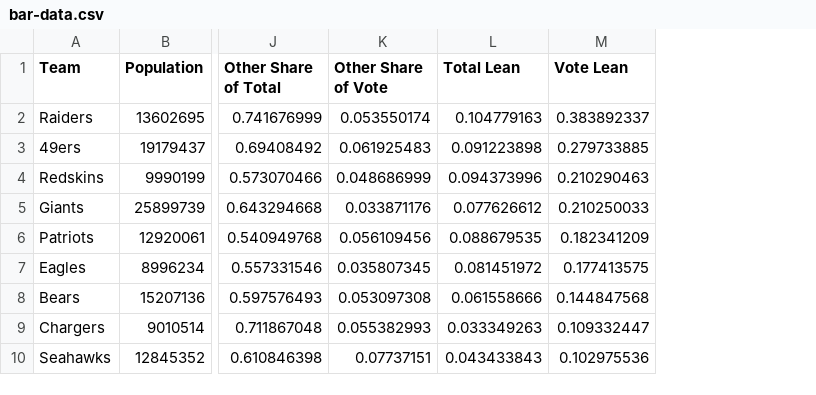
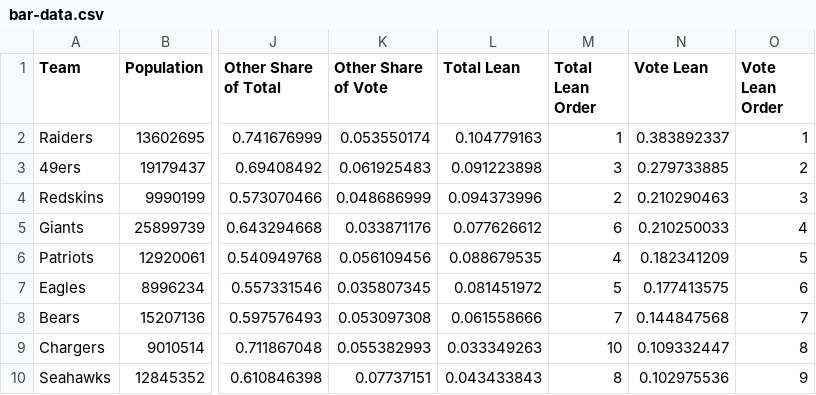
Before and after one commit to ben-tanen/ben-tanen.github.io, a CSV file: _site/projects/fivethirtyeight-partisan-nfl/data/bar-data.csv, drawn as a sheet; only a part is shown, gaps mark what is left out; the diff names each change by its address in the sheet, - before the commit and + after, or states it on an @@ line.

```diff
--- a/_site/projects/fivethirtyeight-partisan-nfl/data/bar-data.csv
+++ b/_site/projects/fivethirtyeight-partisan-nfl/data/bar-data.csv
+column M (Total Lean Order), rows 2-10: 1 | 3 | 2 | 6 | 4 | 5 | 7 | 10 | 8
+column O (Vote Lean Order), rows 2-10: 1 | 2 | 3 | 4 | 5 | 6 | 7 | 8 | 9
```
Also changed, not shown: _site/projects/fivethirtyeight-partisan-nfl/data/compare-data.csv, projects/fivethirtyeight-partisan-nfl/data/bar-data.csv, 16 other files.
